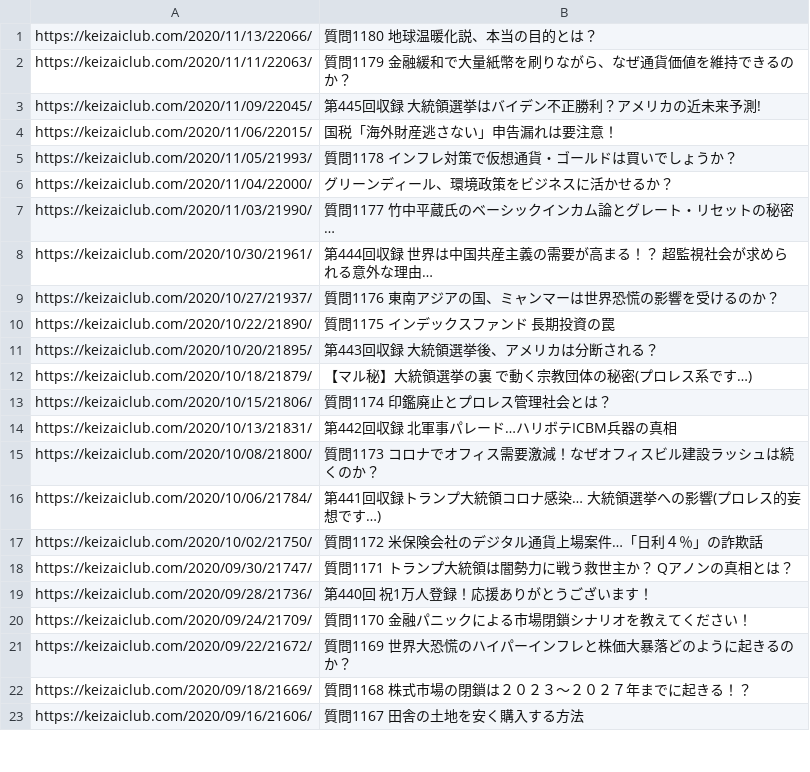
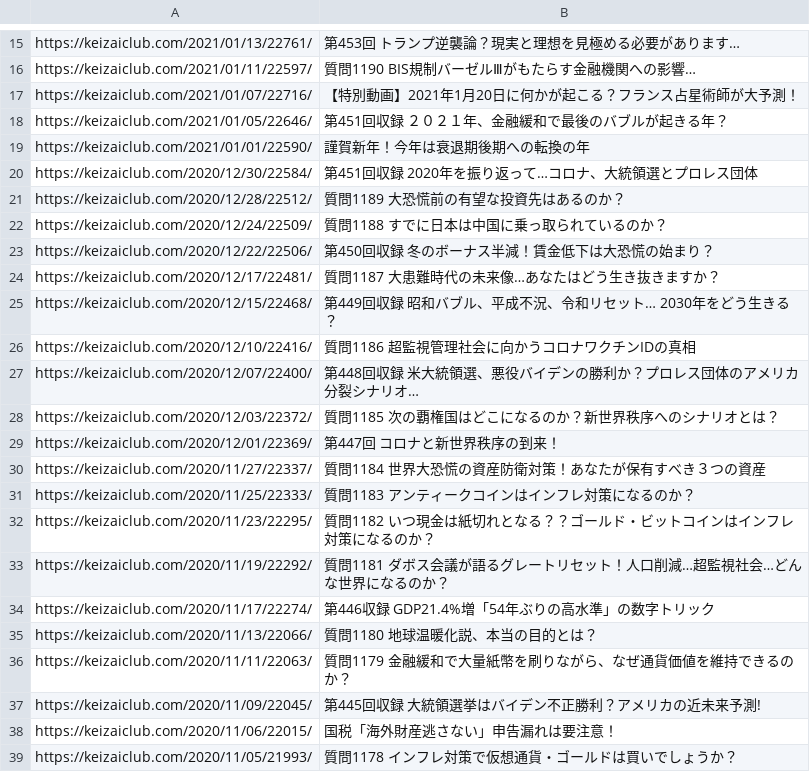
Before and after one commit to tndd/keizai-club, a TSV file: loaded_urls/podcasting.tsv, drawn as a sheet; only a part is shown, gaps mark what is left out; the shorter side is filled out with more unchanged rows; the diff covers the shown part only; the diff names each change by its address in the sheet, - before the commit and + after, or states it on an @@ line.

```diff
--- a/loaded_urls/podcasting.tsv
+++ b/loaded_urls/podcasting.tsv
+row 15: https://keizaiclub.com/2021/01/13/22761/ | 第453回 トランプ逆襲論？現実と理想を見極める必要があります…
+row 16: https://keizaiclub.com/2021/01/11/22597/ | 質問1190 BIS規制バーゼルⅢがもたらす金融機関への影響…
+row 17: https://keizaiclub.com/2021/01/07/22716/ | 【特別動画】2021年1月20日に何かが起こる？フランス占星術師が大予測！
+row 18: https://keizaiclub.com/2021/01/05/22646/ | 第451回収録 ２０２１年、金融緩和で最後のバブルが起きる年？
+row 19: https://keizaiclub.com/2021/01/01/22590/ | 謹賀新年！今年は衰退期後期への転換の年
+row 20: https://keizaiclub.com/2020/12/30/22584/ | 第451回収録 2020年を振り返って…コロナ、大統領選とプロレス団体
+row 21: https://keizaiclub.com/2020/12/28/22512/ | 質問1189 大恐慌前の有望な投資先はあるのか？
+row 22: https://keizaiclub.com/2020/12/24/22509/ | 質問1188 すでに日本は中国に乗っ取られているのか？
+row 23: https://keizaiclub.com/2020/12/22/22506/ | 第450回収録 冬のボーナス半減！賃金低下は大恐慌の始まり？
+row 24: https://keizaiclub.com/2020/12/17/22481/ | 質問1187 大患難時代の未来像…あなたはどう生き抜きますか？
+row 25: https://keizaiclub.com/2020/12/15/22468/ | 第449回収録 昭和バブル、平成不況、令和リセット… 2030年をどう生きる？
+row 26: https://keizaiclub.com/2020/12/10/22416/ | 質問1186 超監視管理社会に向かうコロナワクチンIDの真相
+row 27: https://keizaiclub.com/2020/12/07/22400/ | 第448回収録 米大統領選、悪役バイデンの勝利か？プロレス団体のアメリカ分裂シナリオ…
+row 28: https://keizaiclub.com/2020/12/03/22372/ | 質問1185 次の覇権国はどこになるのか？新世界秩序へのシナリオとは？
+row 29: https://keizaiclub.com/2020/12/01/22369/ | 第447回 コロナと新世界秩序の到来！
+row 30: https://keizaiclub.com/2020/11/27/22337/ | 質問1184 世界大恐慌の資産防衛対策！あなたが保有すべき３つの資産
+row 31: https://keizaiclub.com/2020/11/25/22333/ | 質問1183 アンティークコインはインフレ対策になるのか？
+row 32: https://keizaiclub.com/2020/11/23/22295/ | 質問1182 いつ現金は紙切れとなる？？ゴールド・ビットコインはインフレ対策になるのか？
+row 33: https://keizaiclub.com/2020/11/19/22292/ | 質問1181 ダボス会議が語るグレートリセット！人口削減…超監視社会…どんな世界になるのか？
+row 34: https://keizaiclub.com/2020/11/17/22274/ | 第446収録 GDP21.4%増「54年ぶりの高水準」の数字トリック
```
Also changed, not shown: 14 added rows elsewhere in this file, loaded_urls/hedge-fund-secret-memo.tsv, loaded_urls/live-qa.tsv, 3 other files.
